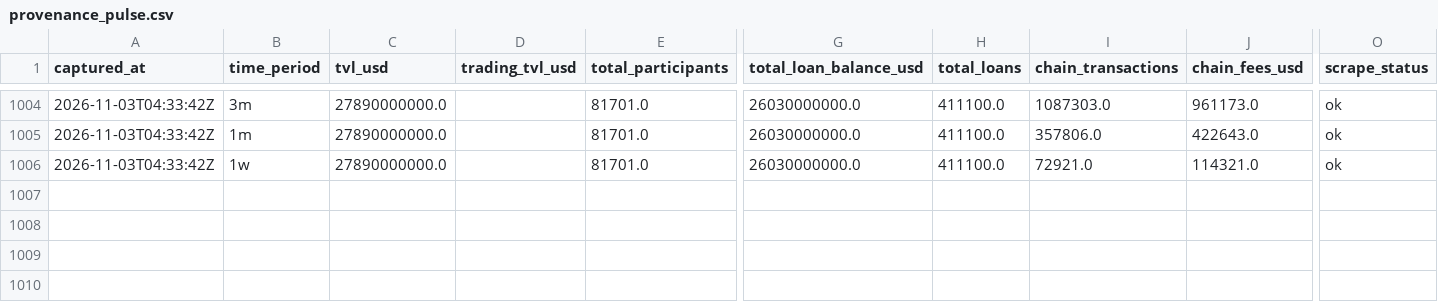
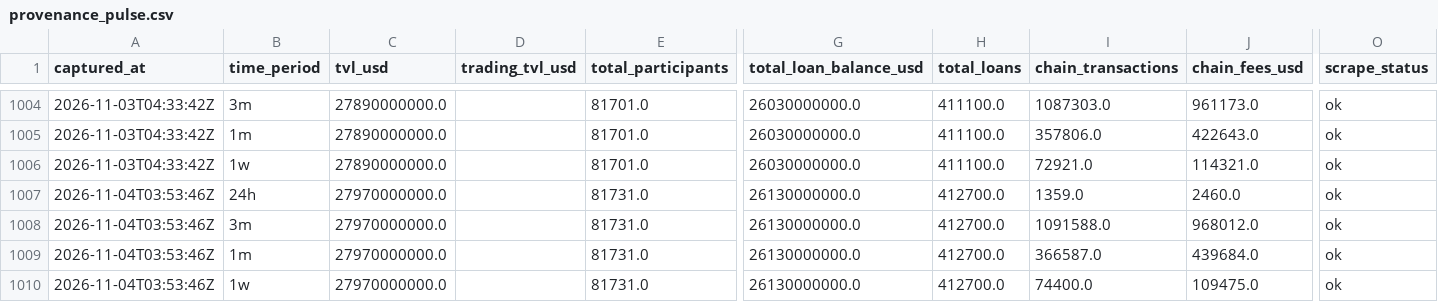
Before and after one commit to WILLSUTCLIFFE37/provenance-tracker, a CSV file: provenance_pulse.csv, drawn as a sheet; only a part is shown, gaps mark what is left out; rows hold the shown columns only; the diff names each change by its address in the sheet, - before the commit and + after, or states it on an @@ line.

```diff
--- a/provenance_pulse.csv
+++ b/provenance_pulse.csv
+row 1007: 2026-11-04T03:53:46Z | 24h | 27970000000.0 |  | 81731.0 | 26130000000.0 | 412700.0 | 1359.0 | 2460.0 | ok
+row 1008: 2026-11-04T03:53:46Z | 3m | 27970000000.0 |  | 81731.0 | 26130000000.0 | 412700.0 | 1091588.0 | 968012.0 | ok
+row 1009: 2026-11-04T03:53:46Z | 1m | 27970000000.0 |  | 81731.0 | 26130000000.0 | 412700.0 | 366587.0 | 439684.0 | ok
+row 1010: 2026-11-04T03:53:46Z | 1w | 27970000000.0 |  | 81731.0 | 26130000000.0 | 412700.0 | 74400.0 | 109475.0 | ok
```
